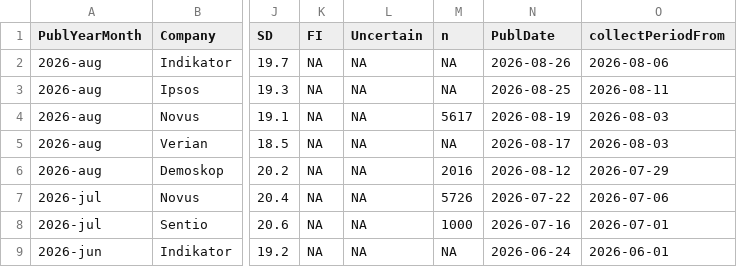
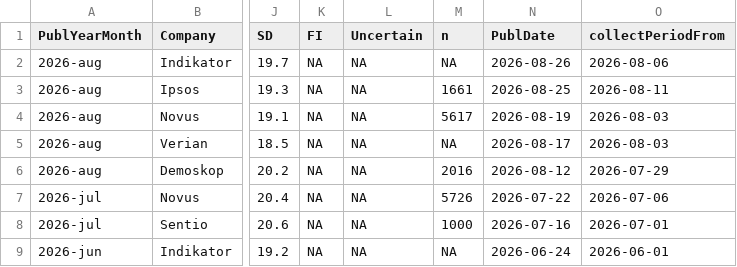
Before and after one commit to hampusborgos/SwedishPolls, a CSV file: Data/Polls.csv, drawn as a sheet; only a part is shown, gaps mark what is left out; the diff names each change by its address in the sheet, - before the commit and + after, or states it on an @@ line.

Commit message:
Ipsos - 25 augusti

```diff
--- a/Data/Polls.csv
+++ b/Data/Polls.csv
-M3 (n): NA
+M3 (n): 1661
```
